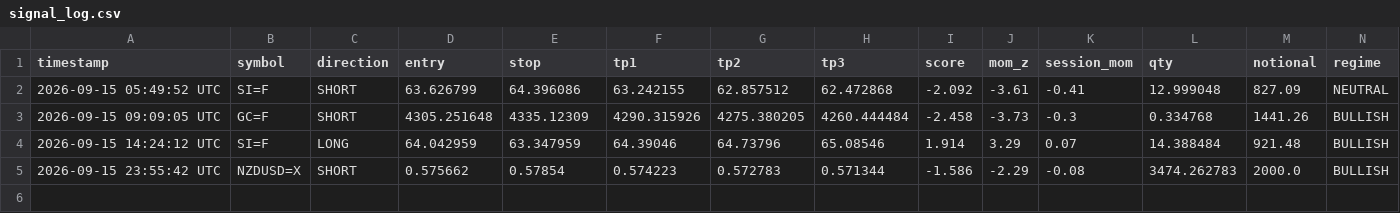
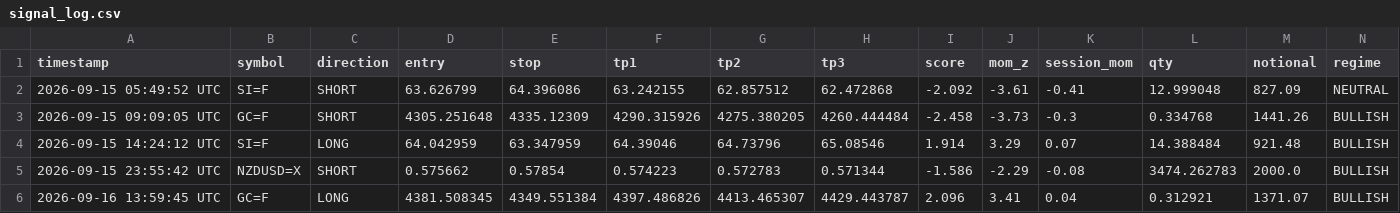
Before and after one commit to mrakbar8175-blip/ema-cluster-bot, a CSV file: signal_log.csv, drawn as a sheet; only a part is shown; rows hold the shown columns only; the diff names each change by its address in the sheet, - before the commit and + after, or states it on an @@ line.

Commit message:
📊 FX Data update 13:59

```diff
--- a/signal_log.csv
+++ b/signal_log.csv
+row 6: 2026-09-16 13:59:45 UTC | GC=F | LONG | 4381.508345 | 4349.551384 | 4397.486826 | 4413.465307 | 4429.443787 | 2.096 | 3.41 | 0.04 | 0.312921 | 1371.07 | BULLISH
```
Also changed, not shown: 2 other files.
